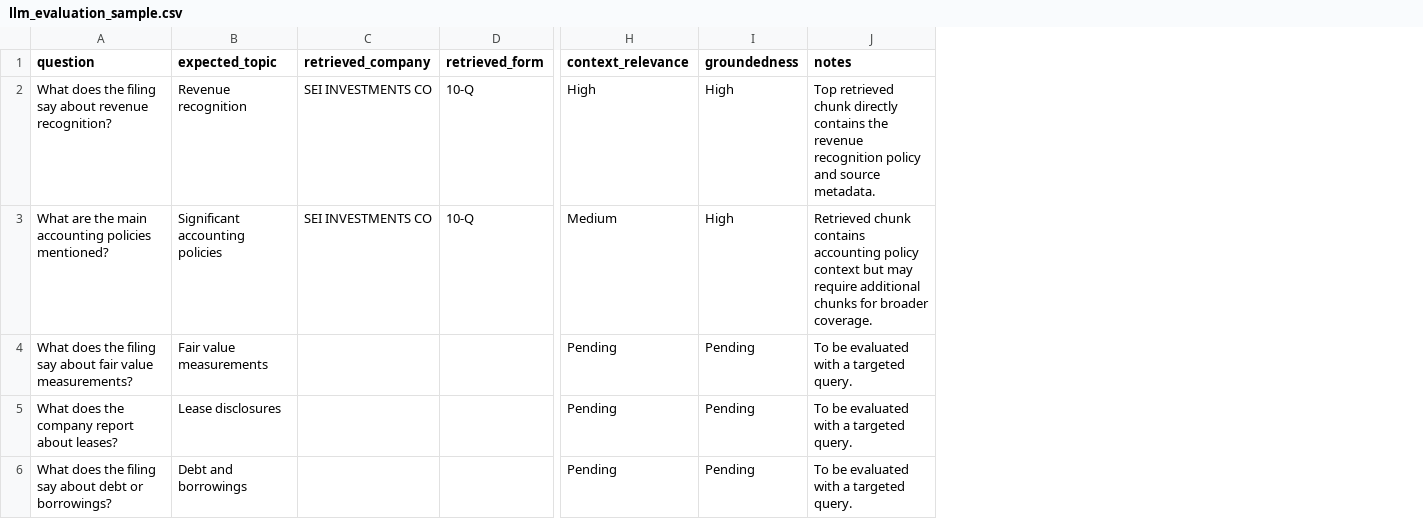
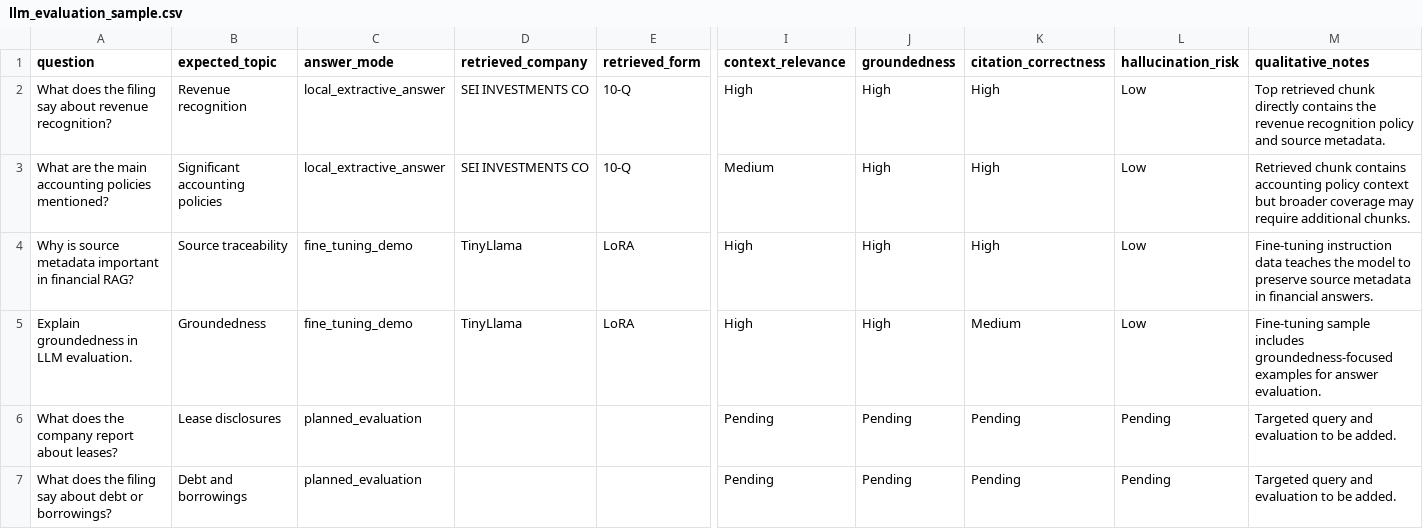
Before and after one commit to Wakiloo7/financial-document-intelligence-rag-pipeline, a CSV file: outputs/llm_evaluation_sample.csv, drawn as a sheet; only a part is shown, gaps mark what is left out; removed rows and columns are numbered as before the commit, all else as after; rows hold the shown columns only; the diff names each change by its address in the sheet, - before the commit and + after, or states it on an @@ line.

Commit message:
Add LLM and RAG evaluation report

```diff
--- a/outputs/llm_evaluation_sample.csv
+++ b/outputs/llm_evaluation_sample.csv
+column C (answer_mode), rows 2-3: local_extractive_answer | local_extractive_answer; rows 6-7: planned_evaluation | planned_evaluation
-column J (notes), rows 2-3: Top retrieved chunk directly contains the revenue recognition policy and source metadata. | Retrieved chunk contains accounting policy context but may require additional chunks for broader coverage.; rows 5-6: To be evaluated with a targeted query. | To be evaluated with a targeted query.
+column K (citation_correctness), rows 2-3: High | High; rows 6-7: Pending | Pending
+column L (hallucination_risk), rows 2-3: Low | Low; rows 6-7: Pending | Pending
+column M (qualitative_notes), rows 2-3: Top retrieved chunk directly contains the revenue recognition policy and source metadata. | Retrieved chunk contains accounting policy context but broader coverage may require additional chunks.; rows 6-7: Targeted query and evaluation to be added. | Targeted query and evaluation to be added.
-row 4: What does the filing say about fair value measurements? | Fair value measurements |  |  | Pending | Pending | To be evaluated with a targeted query.
+row 4: Why is source metadata important in financial RAG? | Source traceability | fine_tuning_demo | TinyLlama | LoRA | High | High | High | Low | Fine-tuning instruction data teaches the model to preserve source metadata in financial answers.
+row 5: Explain groundedness in LLM evaluation. | Groundedness | fine_tuning_demo | TinyLlama | LoRA | High | High | Medium | Low | Fine-tuning sample includes groundedness-focused examples for answer evaluation.
```
Also changed, not shown: 1 other file.
